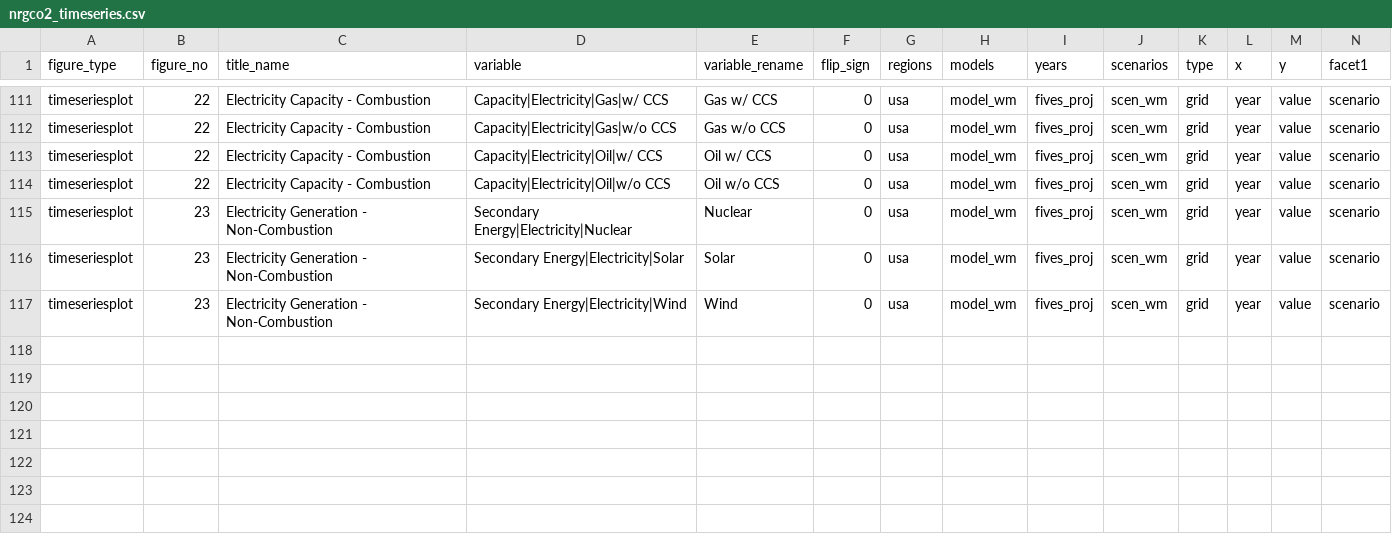
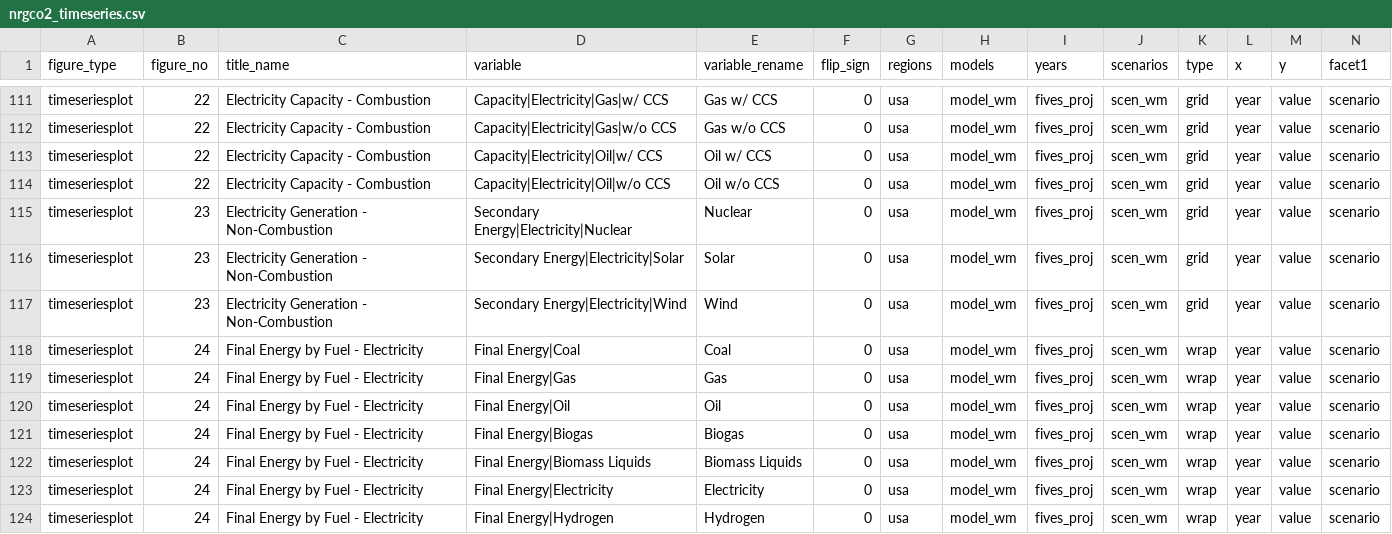
Before and after one commit to mobro-git/BTR, a CSV file: figure-maps/nrgco2_timeseries.csv, drawn as a sheet; only a part is shown, gaps mark what is left out; rows hold the shown columns only; the diff names each change by its address in the sheet, - before the commit and + after, or states it on an @@ line.

```diff
--- a/figure-maps/nrgco2_timeseries.csv
+++ b/figure-maps/nrgco2_timeseries.csv
+row 118: timeseriesplot | 24 | Final Energy by Fuel - Electricity | Final Energy|Coal | Coal | 0 | usa | model_wm | fives_proj | scen_wm | wrap | year | value | scenario
+row 119: timeseriesplot | 24 | Final Energy by Fuel - Electricity | Final Energy|Gas | Gas | 0 | usa | model_wm | fives_proj | scen_wm | wrap | year | value | scenario
+row 120: timeseriesplot | 24 | Final Energy by Fuel - Electricity | Final Energy|Oil | Oil | 0 | usa | model_wm | fives_proj | scen_wm | wrap | year | value | scenario
+row 121: timeseriesplot | 24 | Final Energy by Fuel - Electricity | Final Energy|Biogas | Biogas | 0 | usa | model_wm | fives_proj | scen_wm | wrap | year | value | scenario
+row 122: timeseriesplot | 24 | Final Energy by Fuel - Electricity | Final Energy|Biomass Liquids | Biomass Liquids | 0 | usa | model_wm | fives_proj | scen_wm | wrap | year | value | scenario
+row 123: timeseriesplot | 24 | Final Energy by Fuel - Electricity | Final Energy|Electricity | Electricity | 0 | usa | model_wm | fives_proj | scen_wm | wrap | year | value | scenario
+row 124: timeseriesplot | 24 | Final Energy by Fuel - Electricity | Final Energy|Hydrogen | Hydrogen | 0 | usa | model_wm | fives_proj | scen_wm | wrap | year | value | scenario
```
Also changed, not shown: 1 other file.
